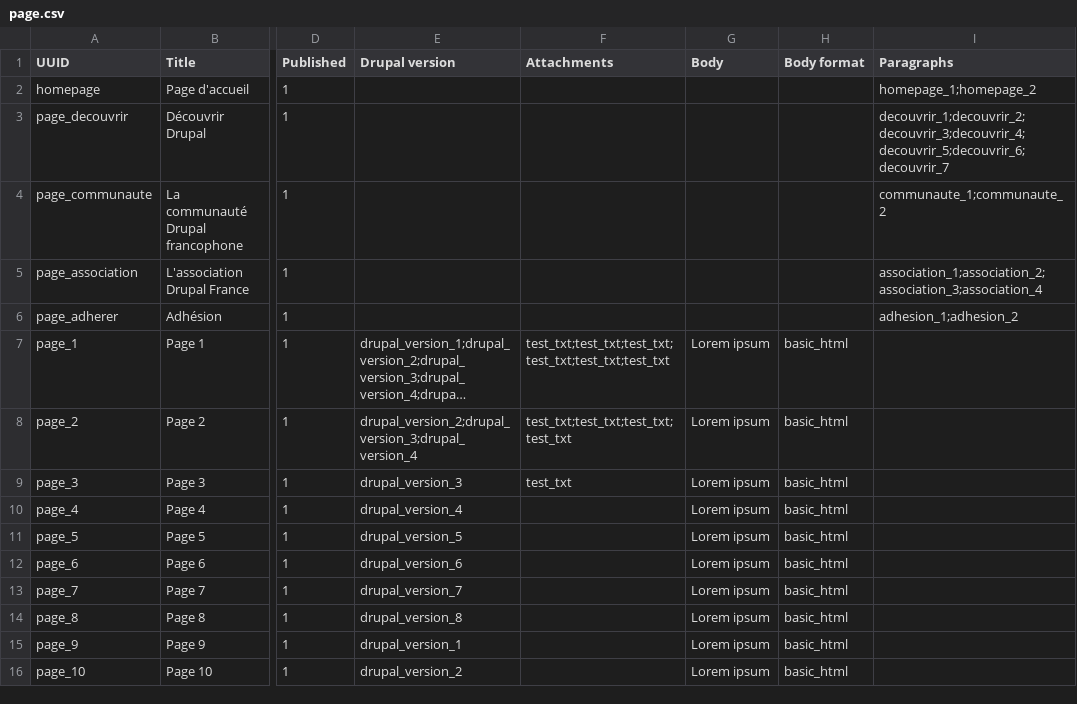
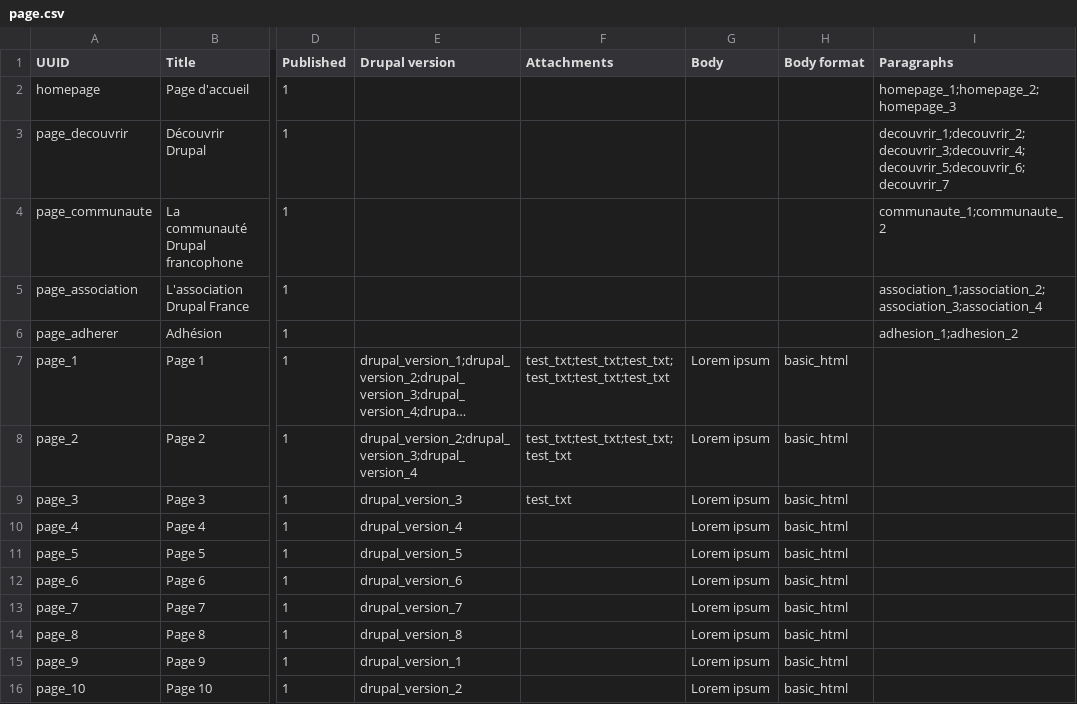
Before and after one commit to Drupal-FR/site-drupalfr, a CSV file: www/profiles/drupalfr/modules/drupalfr_migrate/migrations/data/page.csv, drawn as a sheet; only a part is shown, gaps mark what is left out; long unchanged cells end in …; the diff names each change by its address in the sheet, - before the commit and + after, or states it on an @@ line.

```diff
--- a/www/profiles/drupalfr/modules/drupalfr_migrate/migrations/data/page.csv
+++ b/www/profiles/drupalfr/modules/drupalfr_migrate/migrations/data/page.csv
-I2 (Paragraphs): homepage_1;homepage_2
+I2 (Paragraphs): homepage_1;homepage_2;homepage_3
```
Also changed, not shown: www/profiles/drupalfr/modules/drupalfr_migrate/migrations/data/file.csv, www/profiles/drupalfr/modules/drupalfr_migrate/migrations/data/paragraph.csv, 4 other files.
